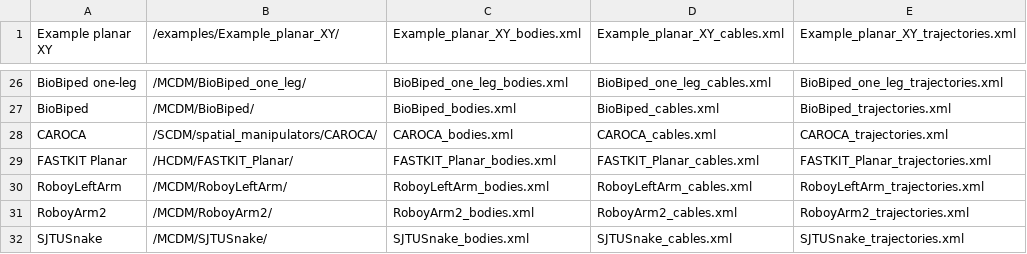
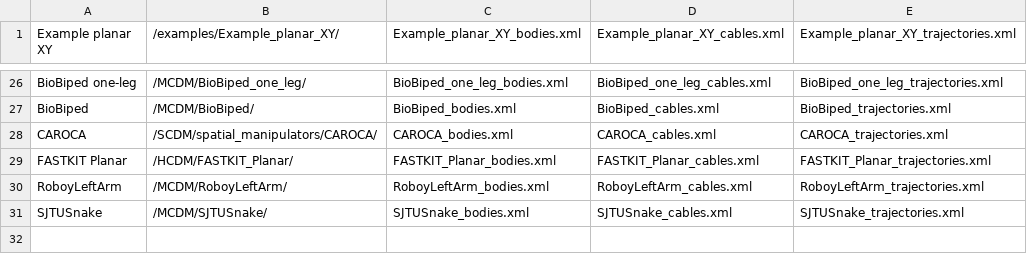
Before and after one commit to darwinlau/CASPR, a CSV file: data/model_config/models/models_list.csv, drawn as a sheet; only a part is shown, gaps mark what is left out; the diff names each change by its address in the sheet, - before the commit and + after, or states it on an @@ line.

Commit message:
Updated models
- removed RoboyArm2 (not needed model)
- corrected the passive springs planar model's cable attachments
- updated citations

```diff
--- a/data/model_config/models/models_list.csv
+++ b/data/model_config/models/models_list.csv
-row 31: RoboyArm2 | /MCDM/RoboyArm2/ | RoboyArm2_bodies.xml | RoboyArm2_cables.xml | RoboyArm2_trajectories.xml
```
Also changed, not shown: 5 other files.
